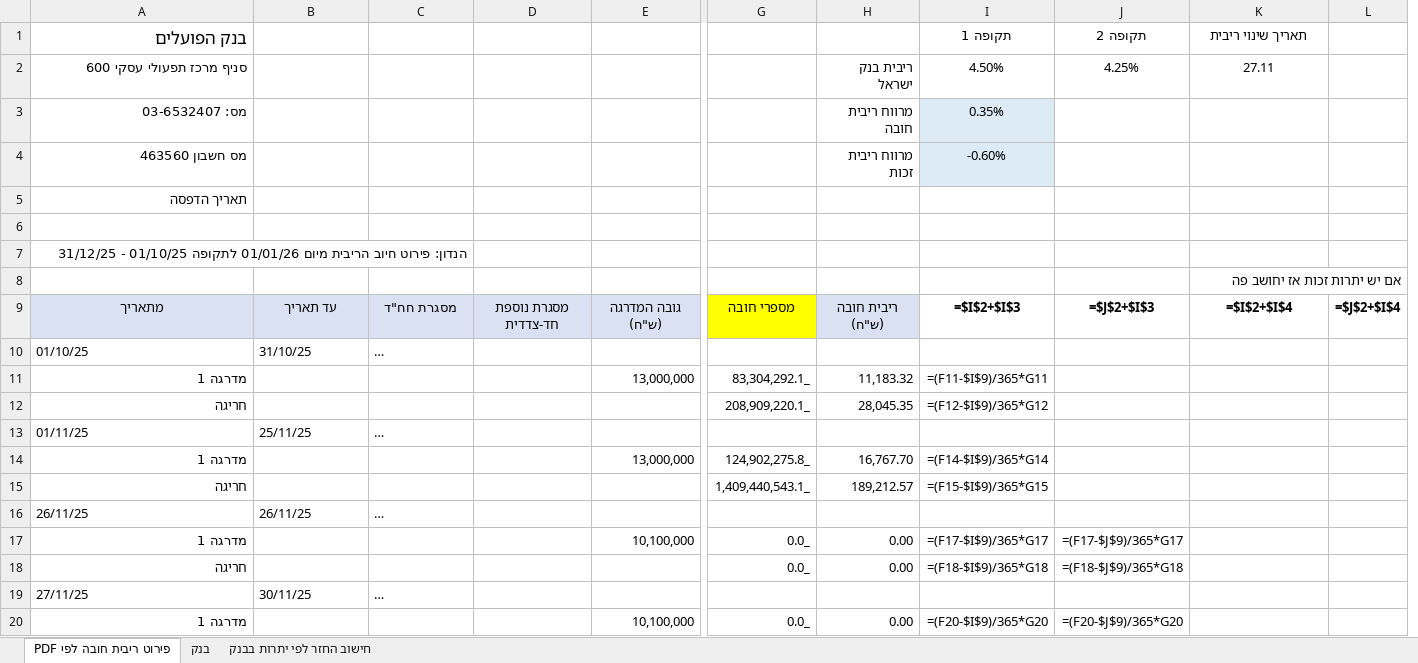
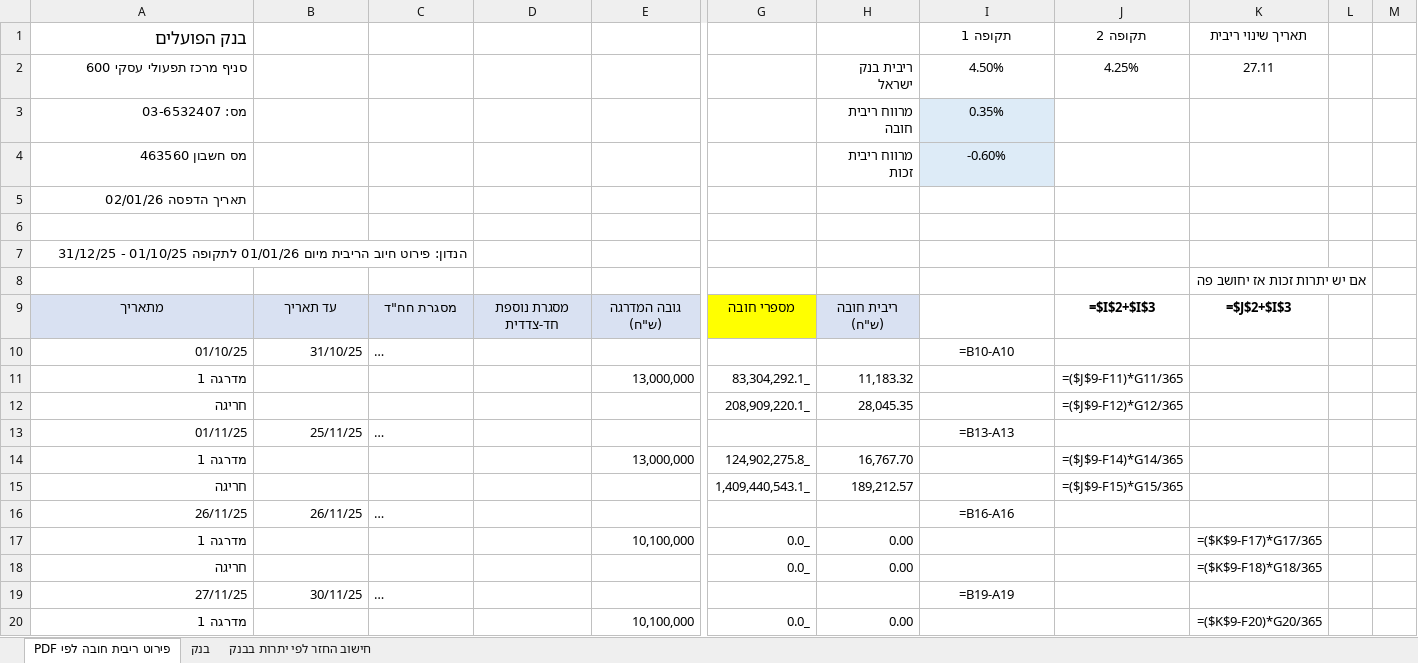
Before and after one commit to lioz2468/Bank-Automation, an Excel workbook: output_test.xlsx, sheet פירוט ריבית חובה לפי PDF, drawn as a sheet; only a part is shown, gaps mark what is left out; long unchanged cells end in …; values as stored, in another font and other column widths than the file's, no borders; formulas without a stored value are shown as written; removed rows and columns are numbered as before the commit, all else as after; the diff covers the shown part only; the diff names each change by its address in the sheet, - before the commit and + after, or states it on an @@ line.

```diff
--- a/output_test.xlsx (sheet פירוט ריבית חובה לפי PDF)
+++ b/output_test.xlsx (sheet פירוט ריבית חובה לפי PDF)
-column L, row 9: =$J$2+$I$4
+column L, empty
+column M, empty
-A5 (בנק הפועלים): תאריך הדפסה
+A5 (בנק הפועלים): תאריך הדפסה 02/01/26
-I9 (תקופה 1): =$I$2+$I$3
+I9 (תקופה 1): (empty)
-J9 (תקופה 2): =$J$2+$I$3
+J9 (תקופה 2): =$I$2+$I$3
-K9 (תאריך שינוי ריבית): =$I$2+$I$4
+K9 (תאריך שינוי ריבית): =$J$2+$I$3
-A10:B10 alignment: left
+A10:B10 alignment: right
-I10 (תקופה 1): (empty)
+I10 (תקופה 1): =B10-A10
-I11 (תקופה 1): =(F11-$I$9)/365*G11
+I11 (תקופה 1): (empty)
-J11 (תקופה 2): (empty)
+J11 (תקופה 2): =($J$9-F11)*G11/365
-I12 (תקופה 1): =(F12-$I$9)/365*G12
+I12 (תקופה 1): (empty)
-J12 (תקופה 2): (empty)
+J12 (תקופה 2): =($J$9-F12)*G12/365
-A13:B13 alignment: left
+A13:B13 alignment: right
-I13 (תקופה 1): (empty)
+I13 (תקופה 1): =B13-A13
-I14 (תקופה 1): =(F14-$I$9)/365*G14
+I14 (תקופה 1): (empty)
-J14 (תקופה 2): (empty)
+J14 (תקופה 2): =($J$9-F14)*G14/365
-I15 (תקופה 1): =(F15-$I$9)/365*G15
+I15 (תקופה 1): (empty)
-J15 (תקופה 2): (empty)
+J15 (תקופה 2): =($J$9-F15)*G15/365
-A16:B16 alignment: left
+A16:B16 alignment: right
-I16 (תקופה 1): (empty)
+I16 (תקופה 1): =B16-A16
-I17 (תקופה 1): =(F17-$I$9)/365*G17
+I17 (תקופה 1): (empty)
-J17 (תקופה 2): =(F17-$J$9)/365*G17
+J17 (תקופה 2): (empty)
-K17 (תאריך שינוי ריבית): (empty)
+K17 (תאריך שינוי ריבית): =($K$9-F17)*G17/365
-I18 (תקופה 1): =(F18-$I$9)/365*G18
+I18 (תקופה 1): (empty)
-J18 (תקופה 2): =(F18-$J$9)/365*G18
+J18 (תקופה 2): (empty)
-K18 (תאריך שינוי ריבית): (empty)
+K18 (תאריך שינוי ריבית): =($K$9-F18)*G18/365
-A19:B19 alignment: left
+A19:B19 alignment: right
-I19 (תקופה 1): (empty)
+I19 (תקופה 1): =B19-A19
-I20 (תקופה 1): =(F20-$I$9)/365*G20
+I20 (תקופה 1): (empty)
-J20 (תקופה 2): =(F20-$J$9)/365*G20
+J20 (תקופה 2): (empty)
-K20 (תאריך שינוי ריבית): (empty)
+K20 (תאריך שינוי ריבית): =($K$9-F20)*G20/365
```
Also changed, not shown: 1 added row, 21 edited cells and cell formats elsewhere in this sheet, sheet חישוב החזר לפי יתרות בבנק, sheet בנק, output.xlsx, output_test2.xlsx, 16 other files.
